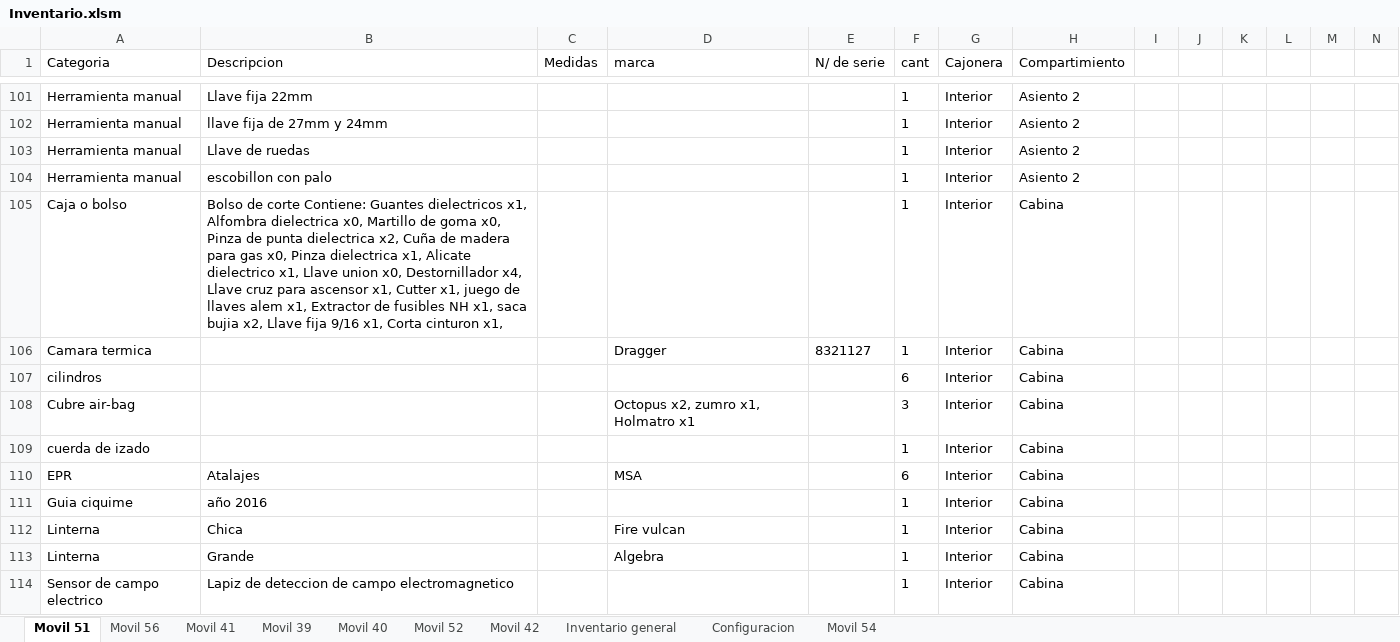
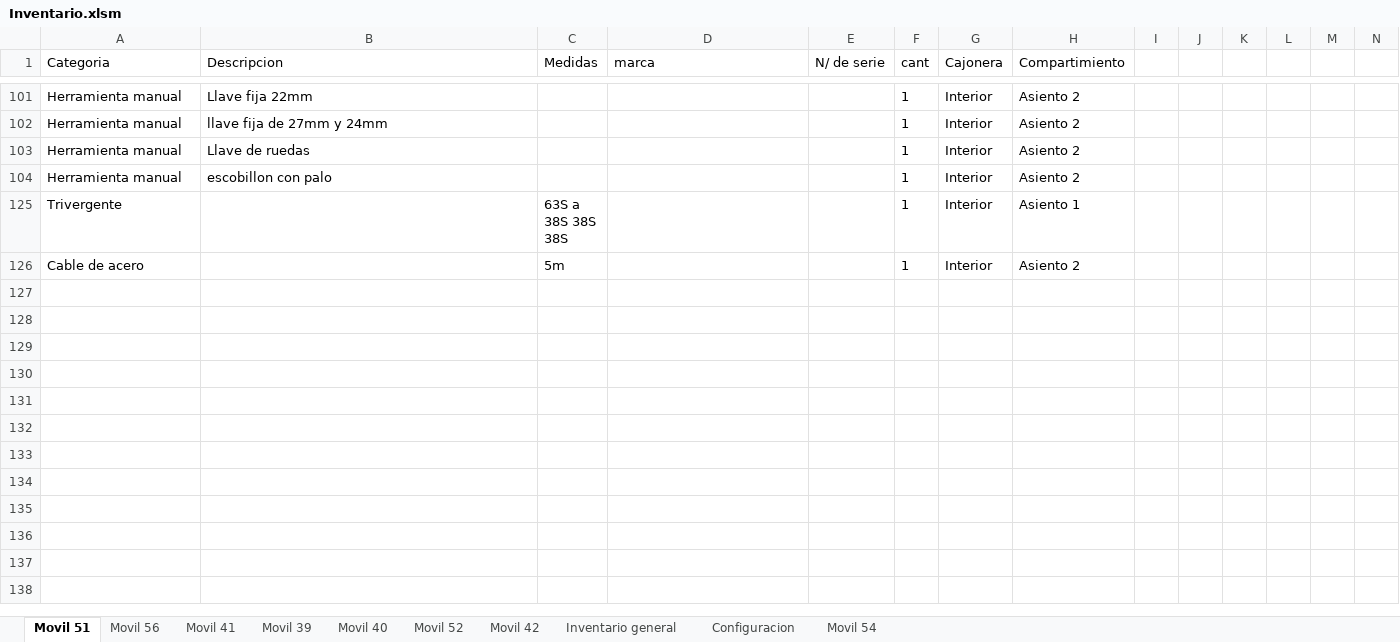
Before and after one commit to martov1/inventarioBros, an Excel workbook: Inventario.xlsm, sheet Movil 51, drawn as a sheet; only a part is shown, gaps mark what is left out; the shorter side is filled out with more unchanged rows; values as stored, in another font and other column widths than the file's, no borders; table styles not drawn; rows hold the shown columns only; the diff covers the shown part only; the diff names each change by its address in the sheet, - before the commit and + after, or states it on an @@ line.

Commit message:
Se carga movil 54

```diff
--- a/Inventario.xlsm (sheet Movil 51)
+++ b/Inventario.xlsm (sheet Movil 51)
@@ row 105 hidden: Caja o bolso | Bolso de corte Contiene: Guantes dielectricos x1, Alfombra dielectrica x0, Martillo de goma x0, Pinza de punta dielectrica x2, Cuña de madera para gas x0, Pinza dielectrica x1, Alicate dielectrico x1, Llave union x0, Destornillador x4, Llave cruz para ascensor x1, Cutter x1, juego de llaves alem x1, Extractor de fusibles NH x1, saca bujia x2, Llave fija 9/16 x1, Corta cinturon x1, |  |  |  | 1 | Interior | Cabina @@
@@ row 106 hidden: Camara termica |  |  | Dragger | 8321127 | 1 | Interior | Cabina @@
@@ row 107 hidden: cilindros |  |  |  |  | 6 | Interior | Cabina @@
@@ row 108 hidden: Cubre air-bag |  |  | Octopus x2, zumro x1, Holmatro x1 |  | 3 | Interior | Cabina @@
@@ row 109 hidden: cuerda de izado |  |  |  |  | 1 | Interior | Cabina @@
@@ row 110 hidden: EPR | Atalajes |  | MSA |  | 6 | Interior | Cabina @@
@@ row 111 hidden: Guia ciquime | año 2016 |  |  |  | 1 | Interior | Cabina @@
@@ row 112 hidden: Linterna | Chica |  | Fire vulcan |  | 1 | Interior | Cabina @@
@@ row 113 hidden: Linterna | Grande |  | Algebra |  | 1 | Interior | Cabina @@
@@ row 114 hidden: Sensor de campo electrico | Lapiz de deteccion de campo electromagnetico |  |  |  | 1 | Interior | Cabina @@
```
Also changed, not shown: 99 hidden or unhidden rows elsewhere in this sheet, sheet Movil 54, sheet Configuracion.
